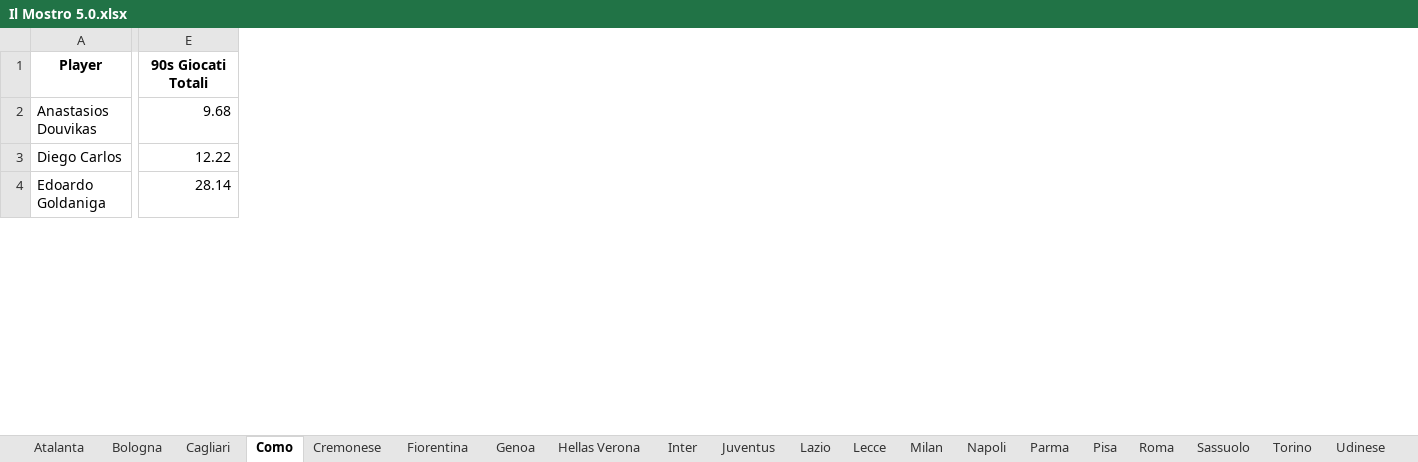
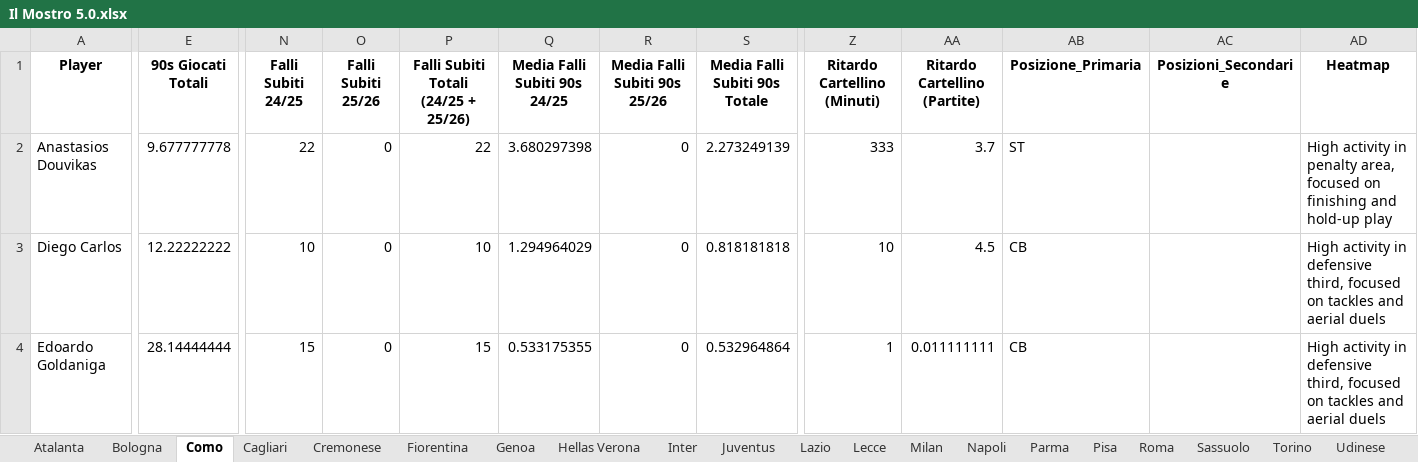
Before and after one commit to clayx9-design/Il-Mostro5.0, an Excel workbook: Il Mostro 5.0.xlsx, sheet Como, drawn as a sheet; only a part is shown, gaps mark what is left out; values as stored, in another font and other column widths than the file's, no borders; charts and pictures not drawn; the diff covers the shown part only; the diff names each change by its address in the sheet, - before the commit and + after, or states it on an @@ line.

```diff
--- a/Il Mostro 5.0.xlsx (sheet Como)
+++ b/Il Mostro 5.0.xlsx (sheet Como)
@@ sheet tab order changed: Atalanta | Bologna | Como | Cagliari | Cremonese | Fiorentina | Genoa | Hellas Verona | Inter | Juventus | Lazio | Lecce | Milan | Napoli | Parma | Pisa | Roma | Sassuolo | Torino | Udinese @@
+column N (Falli Subiti 24/25), rows 2-4: 22 | 10 | 15
+column O (Falli Subiti 25/26), rows 2-4: all 0
+column P, rows 1-4: Falli Subiti Totali (24/25 + 25/26) | 22 | 10 | 15
+column Q (Media Falli Subiti 90s 24/25), rows 2-4: 3.680297398 | 1.294964029 | 0.533175355
+column R (Media Falli Subiti 90s 25/26), rows 2-4: all 0
+column S (Media Falli Subiti 90s Totale), rows 2-4: 2.273249139 | 0.818181818 | 0.532964864
+column Z (Ritardo Cartellino (Minuti)), rows 2-4: 333 | 10 | 1
+column AA (Ritardo Cartellino (Partite)), rows 2-4: 3.7 | 4.5 | 0.011111111
+column AB (Posizione_Primaria), rows 2-4: ST | CB | CB
+column AC (Posizioni_Secondarie), empty
+column AD (Heatmap), rows 2-4: High activity in penalty area, focused on finishing and hold-up play | High activity in defensive third, focused on tackles and aerial duels | High activity in defensive third, focused on tackles and aerial duels
-E2 (90s Giocati Totali): 9.68
+E2 (90s Giocati Totali): 9.677777778
-E3 (90s Giocati Totali): 12.22
+E3 (90s Giocati Totali): 12.22222222
-E4 (90s Giocati Totali): 28.14
+E4 (90s Giocati Totali): 28.14444444
```
Also changed, not shown: 4 added rows, 3 removed rows and 151 edited cells elsewhere in this sheet, sheet Arbitri, sheet Fiorentina, sheet Cremonese, sheet Hellas Verona, sheet Lecce, sheet Udinese, 14 more sheets, other sheet tabs, charts or pictures, 9 other files.
